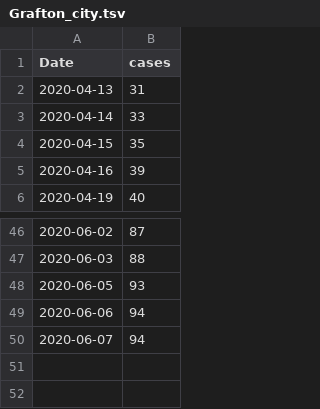
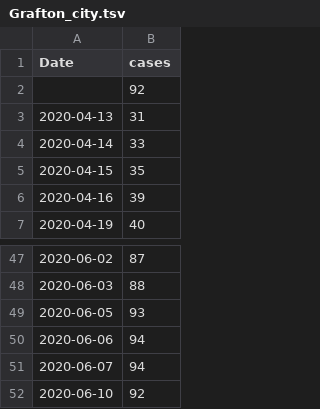
Before and after one commit to nahlgren/MA_COVID-19, a TSV file: Grafton_city.tsv, drawn as a sheet; only a part is shown, gaps mark what is left out.

```diff
--- a/Grafton_city.tsv
+++ b/Grafton_city.tsv
@@ -1,2 +1,3 @@
 Date	cases
+	92
 2020-04-13	31
@@ -50 +51,2 @@ Date	cases
 2020-06-07	94
+2020-06-10	92
```
Also changed, not shown: Holden_city.tsv, Leceister_city.tsv, 11 other files.
